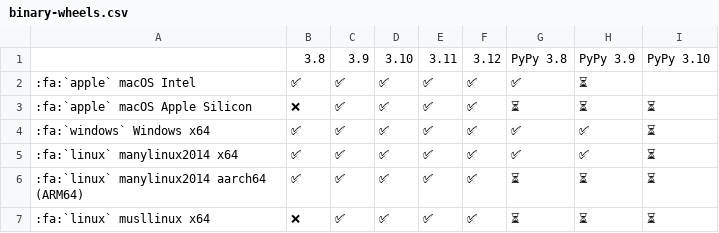
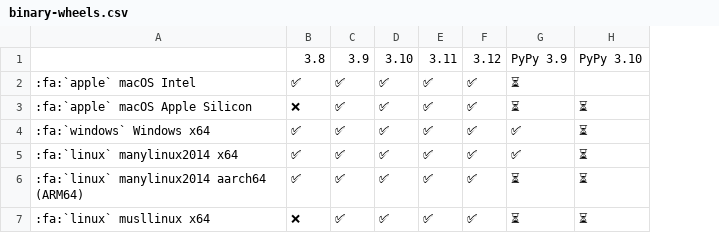
Before and after one commit to pikepdf/pikepdf, a CSV file: docs/binary-wheels.csv, drawn as a sheet; the diff names each change by its address in the sheet, - before the commit and + after, or states it on an @@ line.

Commit message:
Stop building PyPy3.8 wheels due to lack of Pillow support

```diff
--- a/docs/binary-wheels.csv
+++ b/docs/binary-wheels.csv
-column G, rows 1-7: PyPy 3.8 | ✅ | ⏳ | ✅ | ✅ | ⏳ | ⏳
```
Also changed, not shown: 2 other files.
